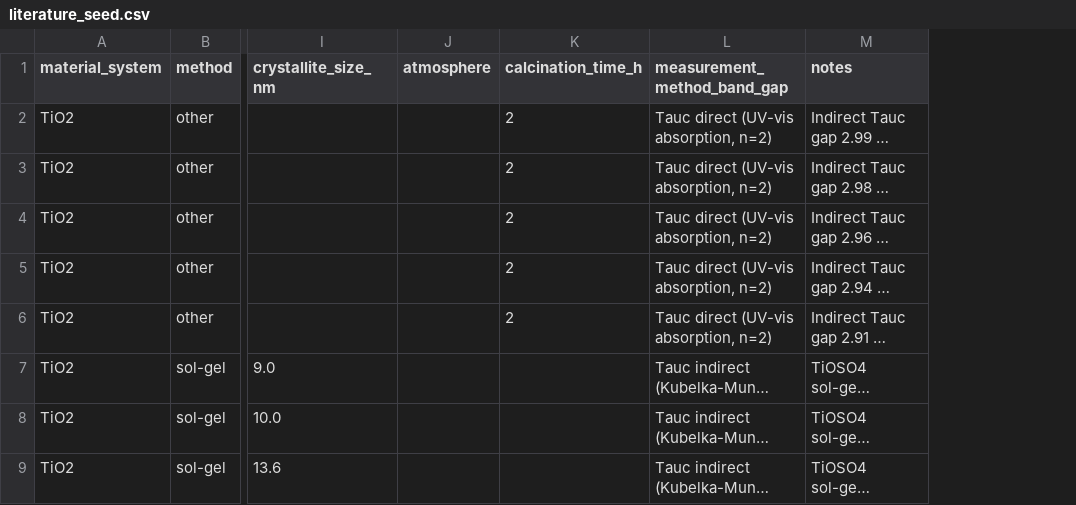
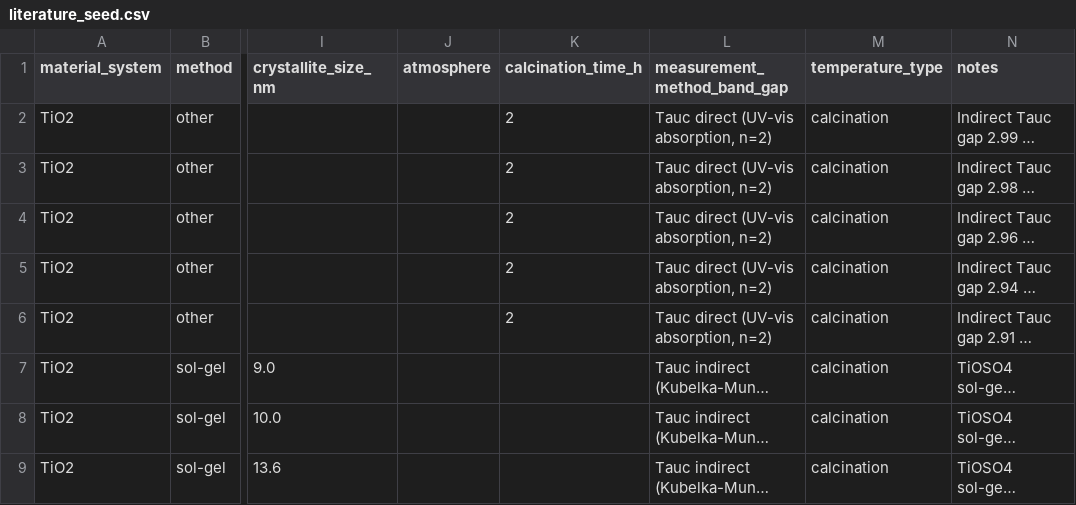
Before and after one commit to AranCastro/ThanimamPro, a CSV file: data/literature_seed.csv, drawn as a sheet; only a part is shown, gaps mark what is left out; long unchanged cells end in …; the diff names each change by its address in the sheet, - before the commit and + after, or states it on an @@ line.

```diff
--- a/data/literature_seed.csv
+++ b/data/literature_seed.csv
+column M (temperature_type), rows 2-9: all calcination
```
Also changed, not shown: 6 other files.
